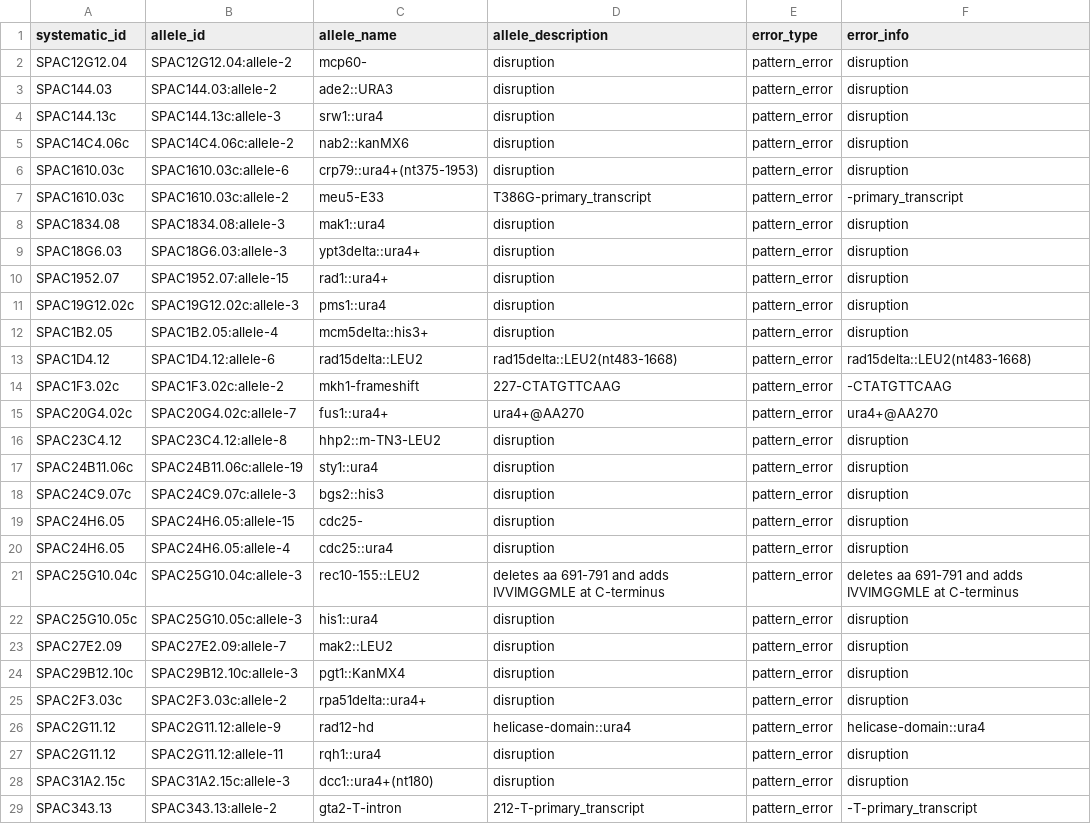
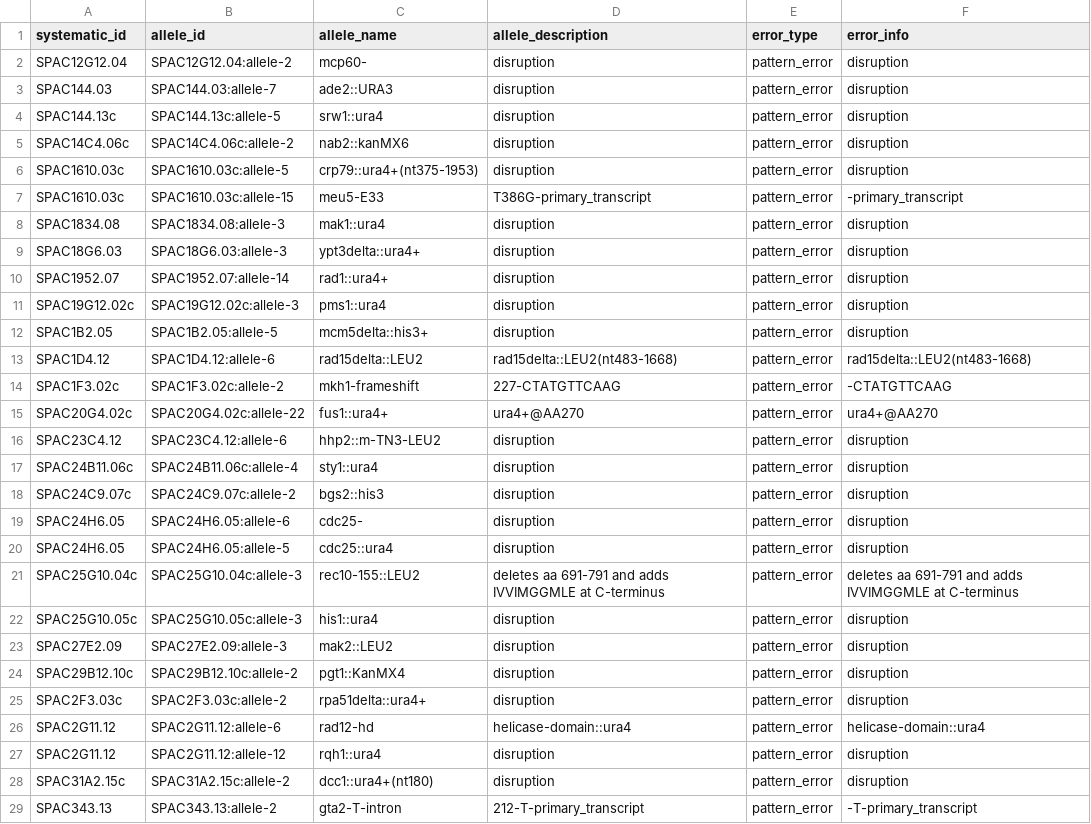
Before and after one commit to pombase/allele_qc, a TSV file: results/allele_cannot_fix_other_errors.tsv, drawn as a sheet; only a part is shown; the diff covers the shown part only.

```diff
--- a/results/allele_cannot_fix_other_errors.tsv
+++ b/results/allele_cannot_fix_other_errors.tsv
@@ -2,28 +2,28 @@ systematic_id	allele_id	allele_name	allele_description	error_type	error_info
 SPAC12G12.04	SPAC12G12.04:allele-2	mcp60-	disruption	pattern_error	disruption
-SPAC144.03	SPAC144.03:allele-2	ade2::URA3	disruption	pattern_error	disruption
-SPAC144.13c	SPAC144.13c:allele-3	srw1::ura4	disruption	pattern_error	disruption
+SPAC144.03	SPAC144.03:allele-7	ade2::URA3	disruption	pattern_error	disruption
+SPAC144.13c	SPAC144.13c:allele-5	srw1::ura4	disruption	pattern_error	disruption
 SPAC14C4.06c	SPAC14C4.06c:allele-2	nab2::kanMX6	disruption	pattern_error	disruption
-SPAC1610.03c	SPAC1610.03c:allele-6	crp79::ura4+(nt375-1953)	disruption	pattern_error	disruption
-SPAC1610.03c	SPAC1610.03c:allele-2	meu5-E33	T386G-primary_transcript	pattern_error	-primary_transcript
+SPAC1610.03c	SPAC1610.03c:allele-5	crp79::ura4+(nt375-1953)	disruption	pattern_error	disruption
+SPAC1610.03c	SPAC1610.03c:allele-15	meu5-E33	T386G-primary_transcript	pattern_error	-primary_transcript
 SPAC1834.08	SPAC1834.08:allele-3	mak1::ura4	disruption	pattern_error	disruption
 SPAC18G6.03	SPAC18G6.03:allele-3	ypt3delta::ura4+	disruption	pattern_error	disruption
-SPAC1952.07	SPAC1952.07:allele-15	rad1::ura4+	disruption	pattern_error	disruption
+SPAC1952.07	SPAC1952.07:allele-14	rad1::ura4+	disruption	pattern_error	disruption
 SPAC19G12.02c	SPAC19G12.02c:allele-3	pms1::ura4	disruption	pattern_error	disruption
-SPAC1B2.05	SPAC1B2.05:allele-4	mcm5delta::his3+	disruption	pattern_error	disruption
+SPAC1B2.05	SPAC1B2.05:allele-5	mcm5delta::his3+	disruption	pattern_error	disruption
 SPAC1D4.12	SPAC1D4.12:allele-6	rad15delta::LEU2	rad15delta::LEU2(nt483-1668)	pattern_error	rad15delta::LEU2(nt483-1668)
 SPAC1F3.02c	SPAC1F3.02c:allele-2	mkh1-frameshift	227-CTATGTTCAAG	pattern_error	-CTATGTTCAAG
-SPAC20G4.02c	SPAC20G4.02c:allele-7	fus1::ura4+	ura4+@AA270	pattern_error	ura4+@AA270
-SPAC23C4.12	SPAC23C4.12:allele-8	hhp2::m-TN3-LEU2	disruption	pattern_error	disruption
-SPAC24B11.06c	SPAC24B11.06c:allele-19	sty1::ura4	disruption	pattern_error	disruption
-SPAC24C9.07c	SPAC24C9.07c:allele-3	bgs2::his3	disruption	pattern_error	disruption
-SPAC24H6.05	SPAC24H6.05:allele-15	cdc25-	disruption	pattern_error	disruption
-SPAC24H6.05	SPAC24H6.05:allele-4	cdc25::ura4	disruption	pattern_error	disruption
+SPAC20G4.02c	SPAC20G4.02c:allele-22	fus1::ura4+	ura4+@AA270	pattern_error	ura4+@AA270
+SPAC23C4.12	SPAC23C4.12:allele-6	hhp2::m-TN3-LEU2	disruption	pattern_error	disruption
+SPAC24B11.06c	SPAC24B11.06c:allele-4	sty1::ura4	disruption	pattern_error	disruption
+SPAC24C9.07c	SPAC24C9.07c:allele-2	bgs2::his3	disruption	pattern_error	disruption
+SPAC24H6.05	SPAC24H6.05:allele-6	cdc25-	disruption	pattern_error	disruption
+SPAC24H6.05	SPAC24H6.05:allele-5	cdc25::ura4	disruption	pattern_error	disruption
 SPAC25G10.04c	SPAC25G10.04c:allele-3	rec10-155::LEU2	deletes aa 691-791 and adds IVVIMGGMLE at C-terminus	pattern_error	deletes aa 691-791 and adds IVVIMGGMLE at C-terminus
 SPAC25G10.05c	SPAC25G10.05c:allele-3	his1::ura4	disruption	pattern_error	disruption
-SPAC27E2.09	SPAC27E2.09:allele-7	mak2::LEU2	disruption	pattern_error	disruption
-SPAC29B12.10c	SPAC29B12.10c:allele-3	pgt1::KanMX4	disruption	pattern_error	disruption
+SPAC27E2.09	SPAC27E2.09:allele-3	mak2::LEU2	disruption	pattern_error	disruption
+SPAC29B12.10c	SPAC29B12.10c:allele-2	pgt1::KanMX4	disruption	pattern_error	disruption
 SPAC2F3.03c	SPAC2F3.03c:allele-2	rpa51delta::ura4+	disruption	pattern_error	disruption
-SPAC2G11.12	SPAC2G11.12:allele-9	rad12-hd	helicase-domain::ura4	pattern_error	helicase-domain::ura4
-SPAC2G11.12	SPAC2G11.12:allele-11	rqh1::ura4	disruption	pattern_error	disruption
-SPAC31A2.15c	SPAC31A2.15c:allele-3	dcc1::ura4+(nt180)	disruption	pattern_error	disruption
+SPAC2G11.12	SPAC2G11.12:allele-6	rad12-hd	helicase-domain::ura4	pattern_error	helicase-domain::ura4
+SPAC2G11.12	SPAC2G11.12:allele-12	rqh1::ura4	disruption	pattern_error	disruption
+SPAC31A2.15c	SPAC31A2.15c:allele-2	dcc1::ura4+(nt180)	disruption	pattern_error	disruption
 SPAC343.13	SPAC343.13:allele-2	gta2-T-intron	212-T-primary_transcript	pattern_error	-T-primary_transcript
```
Also changed, not shown: 74 edited cells elsewhere in this file, results/allele_auto_fix.tsv, results/protein_modification_cannot_fix_other_errors.tsv, 7 other files.
